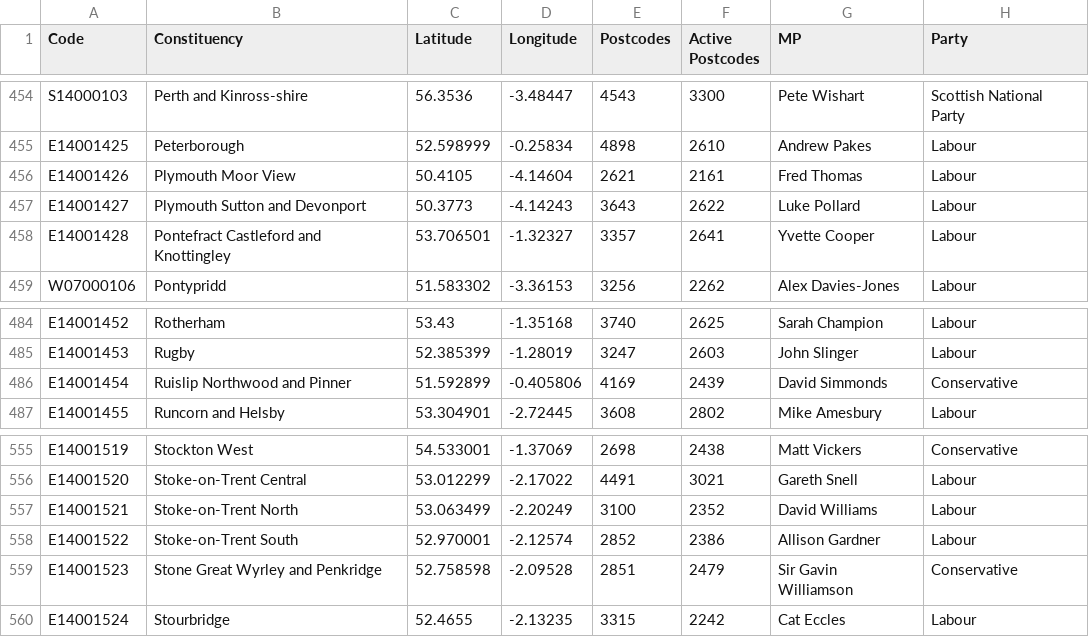
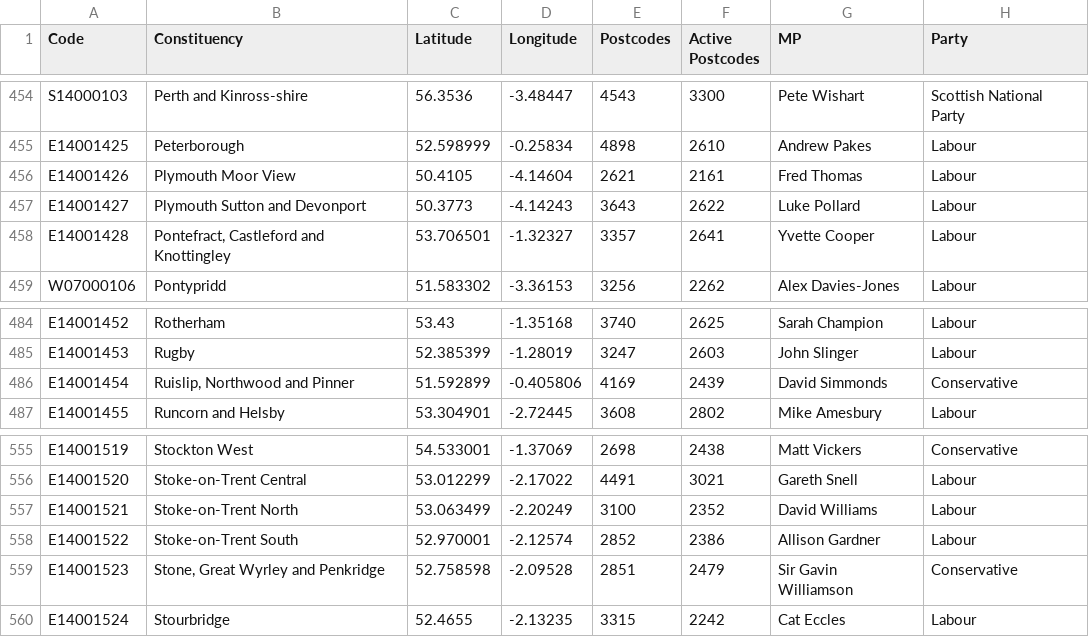
Before and after one commit to TanvirMiah/post_code_search, a CSV file: data/UK constituency postcodes 2024.csv, drawn as a sheet; only a part is shown, gaps mark what is left out; the diff covers the shown part only.

```diff
--- a/data/UK constituency postcodes 2024.csv
+++ b/data/UK constituency postcodes 2024.csv
@@ -457,3 +457,3 @@ E14001426,Plymouth Moor View,50.4105,-4.14604,2621,2161,Fred Thomas,Labour
 E14001427,Plymouth Sutton and Devonport,50.3773,-4.14243,3643,2622,Luke Pollard,Labour
-E14001428,Pontefract Castleford and Knottingley,53.706501,-1.32327,3357,2641,Yvette Cooper,Labour
+E14001428,"Pontefract, Castleford and Knottingley",53.706501,-1.32327,3357,2641,Yvette Cooper,Labour
 W07000106,Pontypridd,51.583302,-3.36153,3256,2262,Alex Davies-Jones,Labour
@@ -485,3 +485,3 @@ E14001452,Rotherham,53.43,-1.35168,3740,2625,Sarah Champion,Labour
 E14001453,Rugby,52.385399,-1.28019,3247,2603,John Slinger,Labour
-E14001454,Ruislip Northwood and Pinner,51.592899,-0.405806,4169,2439,David Simmonds,Conservative
+E14001454,"Ruislip, Northwood and Pinner",51.592899,-0.405806,4169,2439,David Simmonds,Conservative
 E14001455,Runcorn and Helsby,53.304901,-2.72445,3608,2802,Mike Amesbury,Labour
@@ -558,3 +558,3 @@ E14001521,Stoke-on-Trent North,53.063499,-2.20249,3100,2352,David Williams,Labou
 E14001522,Stoke-on-Trent South,52.970001,-2.12574,2852,2386,Allison Gardner,Labour
-E14001523,Stone Great Wyrley and Penkridge,52.758598,-2.09528,2851,2479,Sir Gavin Williamson,Conservative
+E14001523,"Stone, Great Wyrley and Penkridge",52.758598,-2.09528,2851,2479,Sir Gavin Williamson,Conservative
 E14001524,Stourbridge,52.4655,-2.13235,3315,2242,Cat Eccles,Labour
```
Also changed, not shown: 11 edited cells elsewhere in this file, 4 other files.
